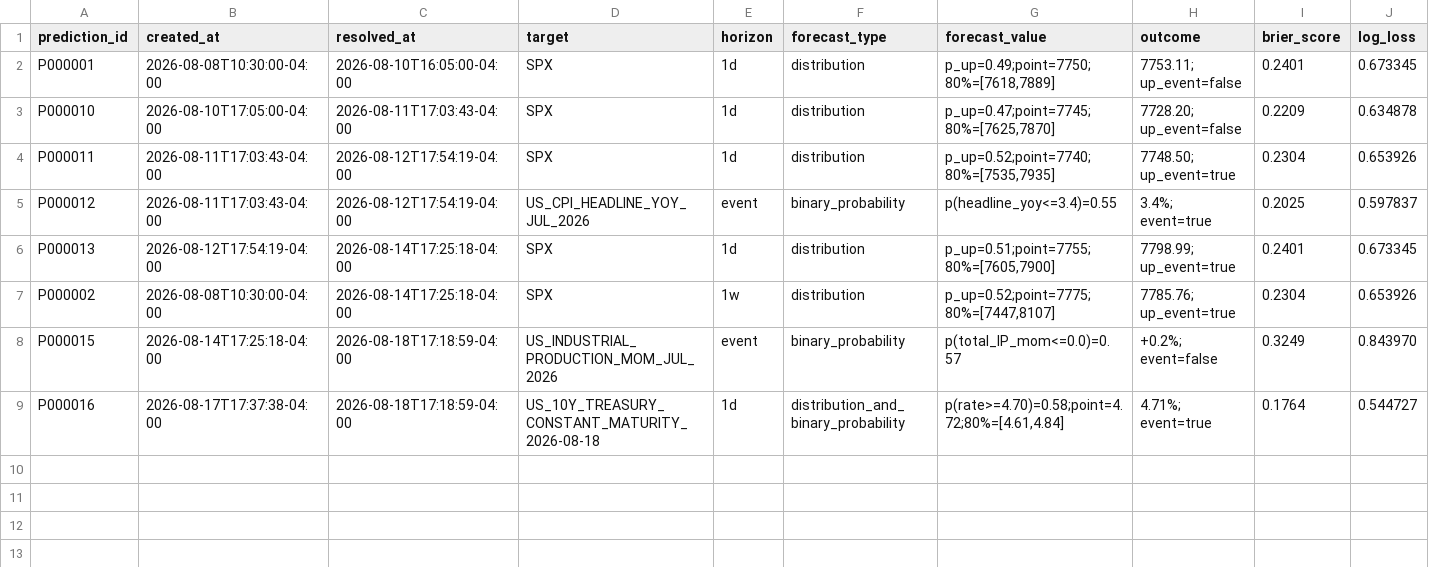
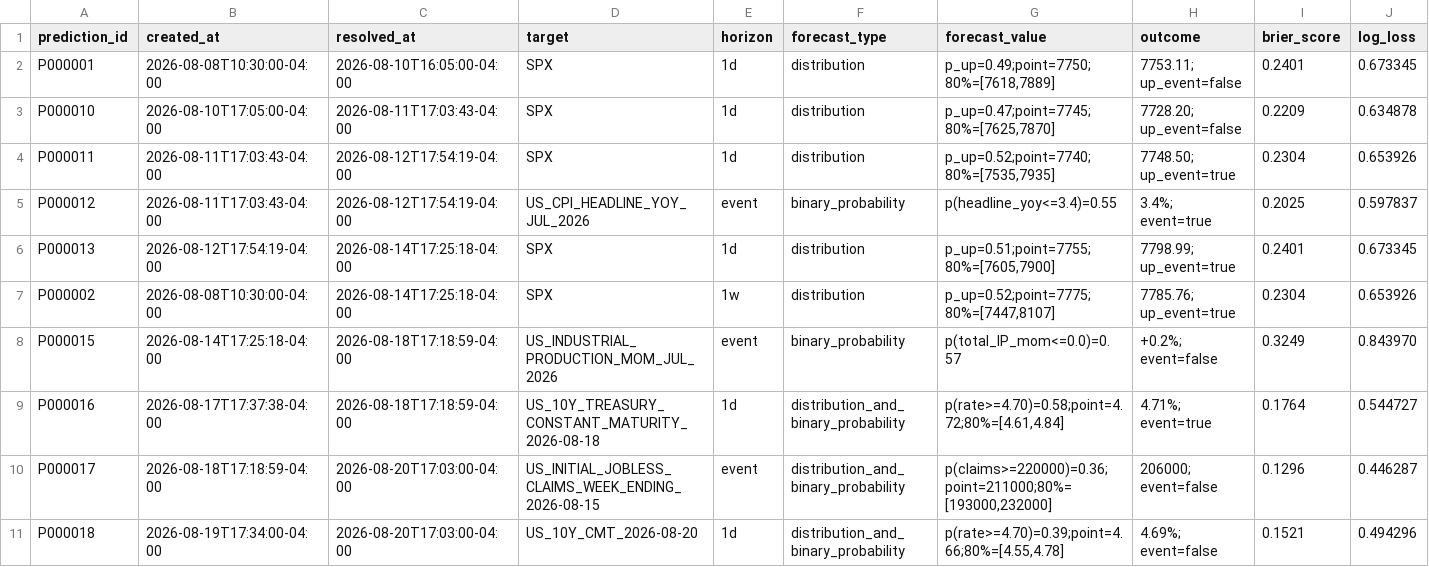
Before and after one commit to 6t8hggfm44-tech/persistent-thinking-using-market-data, a CSV file: evaluations/prediction_scores.csv, drawn as a sheet; only a part is shown; rows hold the shown columns only; the diff names each change by its address in the sheet, - before the commit and + after, or states it on an @@ line.

Commit message:
Add Aug 20 forecast scores

```diff
--- a/evaluations/prediction_scores.csv
+++ b/evaluations/prediction_scores.csv
+row 10: P000017 | 2026-08-18T17:18:59-04:00 | 2026-08-20T17:03:00-04:00 | US_INITIAL_JOBLESS_CLAIMS_WEEK_ENDING_2026-08-15 | event | distribution_and_binary_probability | p(claims>=220000)=0.36;point=211000;80%=[193000,232000] | 206000; event=false | 0.1296 | 0.446287
+row 11: P000018 | 2026-08-19T17:34:00-04:00 | 2026-08-20T17:03:00-04:00 | US_10Y_CMT_2026-08-20 | 1d | distribution_and_binary_probability | p(rate>=4.70)=0.39;point=4.66;80%=[4.55,4.78] | 4.69%; event=false | 0.1521 | 0.494296
```
